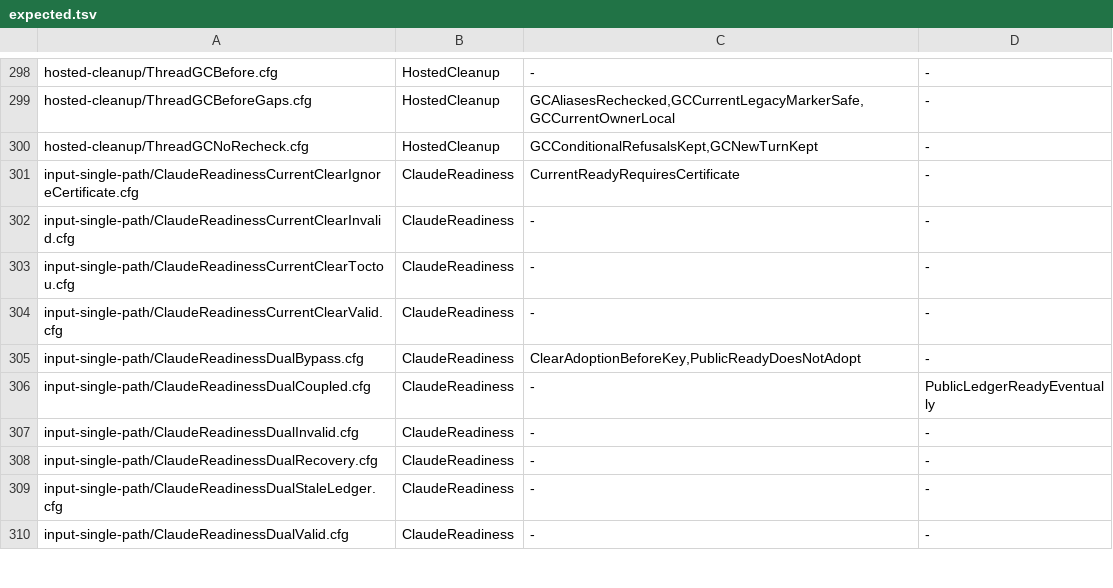
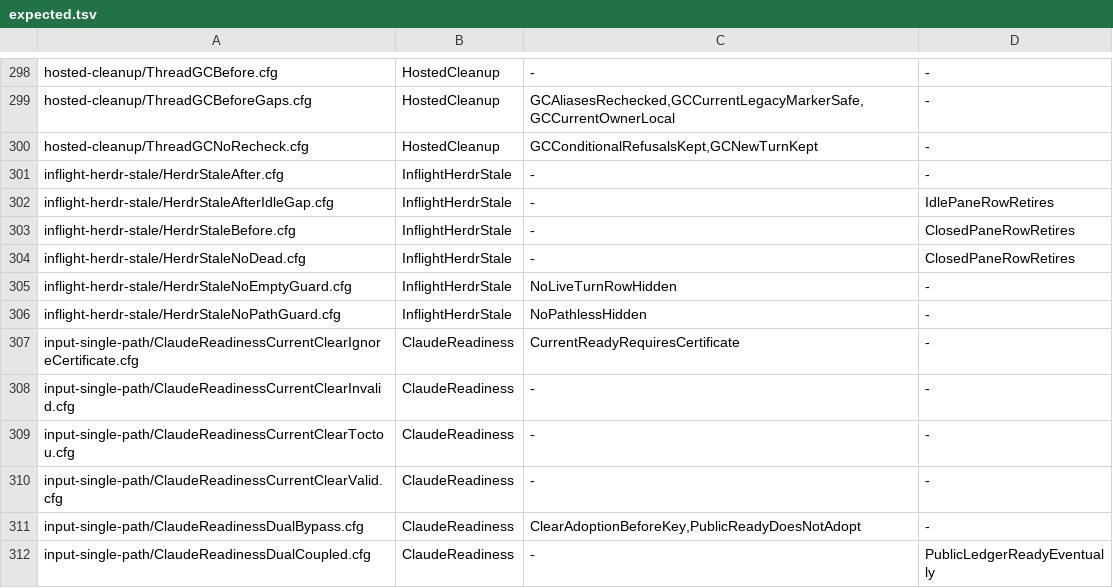
Before and after one commit to itismyfield/AgentDesk, a TSV file: docs/statecharts/expected.tsv, drawn as a sheet; only a part is shown, gaps mark what is left out; the shorter side is filled out with more unchanged rows; the diff names each change by its address in the sheet, - before the commit and + after, or states it on an @@ line.

```diff
--- a/docs/statecharts/expected.tsv
+++ b/docs/statecharts/expected.tsv
+row 301: inflight-herdr-stale/HerdrStaleAfter.cfg | InflightHerdrStale | - | -
+row 302: inflight-herdr-stale/HerdrStaleAfterIdleGap.cfg | InflightHerdrStale | - | IdlePaneRowRetires
+row 303: inflight-herdr-stale/HerdrStaleBefore.cfg | InflightHerdrStale | - | ClosedPaneRowRetires
+row 304: inflight-herdr-stale/HerdrStaleNoDead.cfg | InflightHerdrStale | - | ClosedPaneRowRetires
+row 305: inflight-herdr-stale/HerdrStaleNoEmptyGuard.cfg | InflightHerdrStale | NoLiveTurnRowHidden | -
+row 306: inflight-herdr-stale/HerdrStaleNoPathGuard.cfg | InflightHerdrStale | NoPathlessHidden | -
```
Also changed, not shown: 21 other files.
